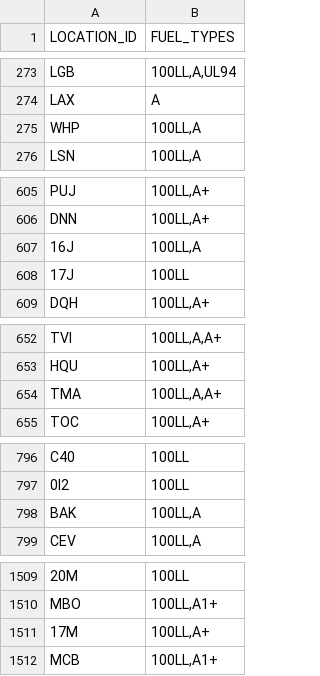
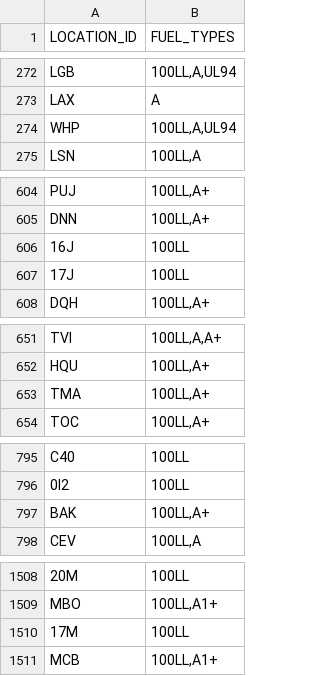
Before and after one commit to bopaero/bopaeroFlightCalc, a CSV file: data/faa_fuel.csv, drawn as a sheet; only a part is shown, gaps mark what is left out; addresses are those after the commit; the diff covers the shown part only; the diff names each change by its address in the sheet, - before the commit and + after, or states it on an @@ line.

```diff
--- a/data/faa_fuel.csv
+++ b/data/faa_fuel.csv
-B274 (FUEL_TYPES): 100LL,A
+B274 (FUEL_TYPES): 100LL,A,UL94
-B606 (FUEL_TYPES): 100LL,A
+B606 (FUEL_TYPES): 100LL
-B653 (FUEL_TYPES): 100LL,A,A+
+B653 (FUEL_TYPES): 100LL,A+
-B797 (FUEL_TYPES): 100LL,A
+B797 (FUEL_TYPES): 100LL,A+
-B1510 (FUEL_TYPES): 100LL,A+
+B1510 (FUEL_TYPES): 100LL
```
Also changed, not shown: 3 added rows, 1 removed row and 2 edited cells elsewhere in this file, data/faa_public_use.csv, 3 other files.
